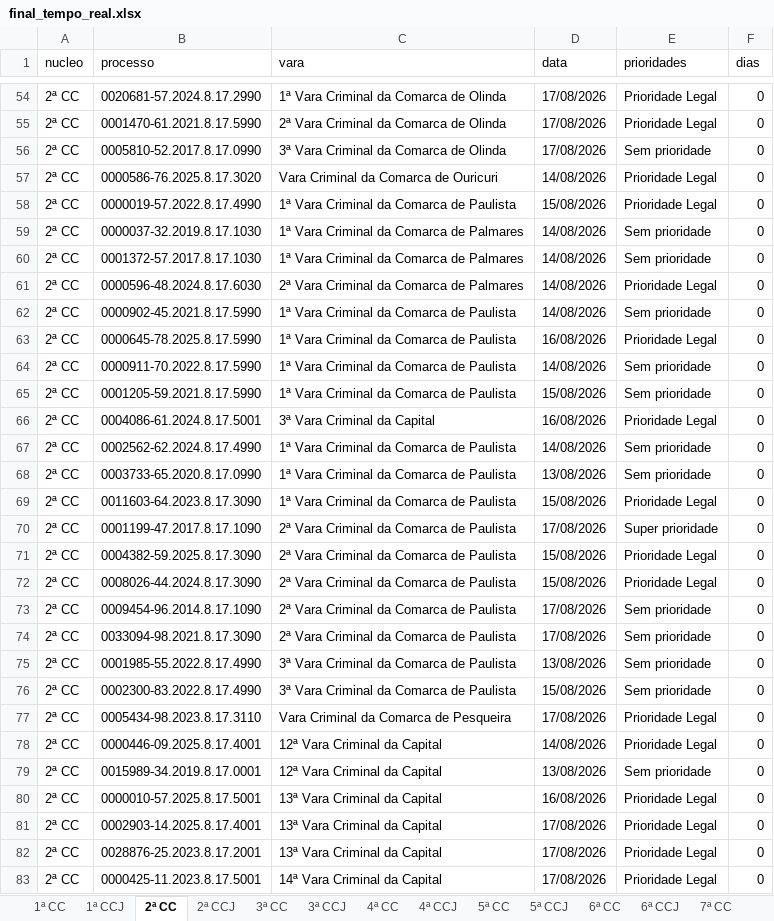
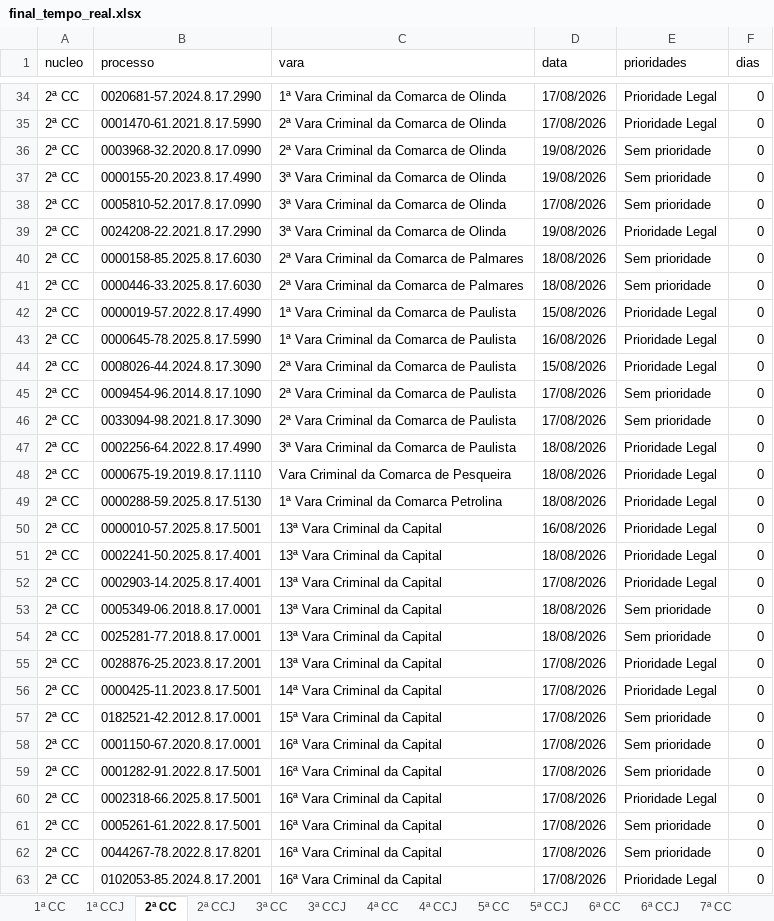
Before and after one commit to Fasri/Pipeline_tjpe_contado, an Excel workbook: data_transform/final_tempo_real.xlsx, sheet 2ª CC, drawn as a sheet; only a part is shown, gaps mark what is left out; the shorter side is filled out with more unchanged rows; values as stored, in another font and other column widths than the file's, no borders; removed rows and columns are numbered as before the commit, all else as after; the diff covers the shown part only; the diff names each change by its address in the sheet, - before the commit and + after, or states it on an @@ line.

```diff
--- a/data_transform/final_tempo_real.xlsx (sheet 2ª CC)
+++ b/data_transform/final_tempo_real.xlsx (sheet 2ª CC)
+row 36: 2ª CC | 0003968-32.2020.8.17.0990 | 2ª Vara Criminal da Comarca de Olinda | 19/08/2026 | Sem prioridade | 0
+row 37: 2ª CC | 0000155-20.2023.8.17.4990 | 3ª Vara Criminal da Comarca de Olinda | 19/08/2026 | Sem prioridade | 0
-B39 (processo): 0000586-76.2025.8.17.3020
+B39 (processo): 0024208-22.2021.8.17.2990
-C39 (vara): Vara Criminal da Comarca de Ouricuri
+C39 (vara): 3ª Vara Criminal da Comarca de Olinda
-D39 (data): 14/08/2026
+D39 (data): 19/08/2026
+row 40: 2ª CC | 0000158-85.2025.8.17.6030 | 2ª Vara Criminal da Comarca de Palmares | 18/08/2026 | Sem prioridade | 0
+row 41: 2ª CC | 0000446-33.2025.8.17.6030 | 2ª Vara Criminal da Comarca de Palmares | 18/08/2026 | Sem prioridade | 0
-row 59: 2ª CC | 0000037-32.2019.8.17.1030 | 1ª Vara Criminal da Comarca de Palmares | 14/08/2026 | Sem prioridade | 0
-row 60: 2ª CC | 0001372-57.2017.8.17.1030 | 1ª Vara Criminal da Comarca de Palmares | 14/08/2026 | Sem prioridade | 0
-row 61: 2ª CC | 0000596-48.2024.8.17.6030 | 2ª Vara Criminal da Comarca de Palmares | 14/08/2026 | Prioridade Legal | 0
-row 62: 2ª CC | 0000902-45.2021.8.17.5990 | 1ª Vara Criminal da Comarca de Paulista | 14/08/2026 | Sem prioridade | 0
-row 64: 2ª CC | 0000911-70.2022.8.17.5990 | 1ª Vara Criminal da Comarca de Paulista | 14/08/2026 | Sem prioridade | 0
-row 65: 2ª CC | 0001205-59.2021.8.17.5990 | 1ª Vara Criminal da Comarca de Paulista | 15/08/2026 | Sem prioridade | 0
@@ row 66 moved to row 72: 2ª CC @@
-row 67: 2ª CC | 0002562-62.2024.8.17.4990 | 1ª Vara Criminal da Comarca de Paulista | 14/08/2026 | Sem prioridade | 0
-row 68: 2ª CC | 0003733-65.2020.8.17.0990 | 1ª Vara Criminal da Comarca de Paulista | 13/08/2026 | Sem prioridade | 0
-row 69: 2ª CC | 0011603-64.2023.8.17.3090 | 1ª Vara Criminal da Comarca de Paulista | 15/08/2026 | Prioridade Legal | 0
-row 70: 2ª CC | 0001199-47.2017.8.17.1090 | 2ª Vara Criminal da Comarca de Paulista | 17/08/2026 | Super prioridade | 0
-row 71: 2ª CC | 0004382-59.2025.8.17.3090 | 2ª Vara Criminal da Comarca de Paulista | 15/08/2026 | Prioridade Legal | 0
-B47 (processo): 0001985-55.2022.8.17.4990
+B47 (processo): 0002256-64.2022.8.17.4990
-D47 (data): 13/08/2026
+D47 (data): 18/08/2026
-E47 (prioridades): Sem prioridade
+E47 (prioridades): Prioridade Legal
-row 76: 2ª CC | 0002300-83.2022.8.17.4990 | 3ª Vara Criminal da Comarca de Paulista | 15/08/2026 | Sem prioridade | 0
-B48 (processo): 0005434-98.2023.8.17.3110
+B48 (processo): 0000675-19.2019.8.17.1110
-D48 (data): 17/08/2026
+D48 (data): 18/08/2026
-B49 (processo): 0000446-09.2025.8.17.4001
+B49 (processo): 0000288-59.2025.8.17.5130
-C49 (vara): 12ª Vara Criminal da Capital
+C49 (vara): 1ª Vara Criminal da Comarca Petrolina
-D49 (data): 14/08/2026
+D49 (data): 18/08/2026
-row 79: 2ª CC | 0015989-34.2019.8.17.0001 | 12ª Vara Criminal da Capital | 13/08/2026 | Sem prioridade | 0
+row 51: 2ª CC | 0002241-50.2025.8.17.4001 | 13ª Vara Criminal da Capital | 18/08/2026 | Prioridade Legal | 0
+row 53: 2ª CC | 0005349-06.2018.8.17.0001 | 13ª Vara Criminal da Capital | 18/08/2026 | Sem prioridade | 0
+row 54: 2ª CC | 0025281-77.2018.8.17.0001 | 13ª Vara Criminal da Capital | 18/08/2026 | Sem prioridade | 0
```
Also changed, not shown: 8 added rows, 31 removed rows, 2 moved rows and 59 edited cells elsewhere in this sheet, sheet 1ª CC, sheet 1ª CCJ, sheet CONSOLIDADO, sheet 3ª CC, sheet 2ª CCJ, sheet 6ª CC, 9 more sheets, data_transform/Consolidado.xlsx, data_transform/quantidade_processos.xlsx, 32 other files.
